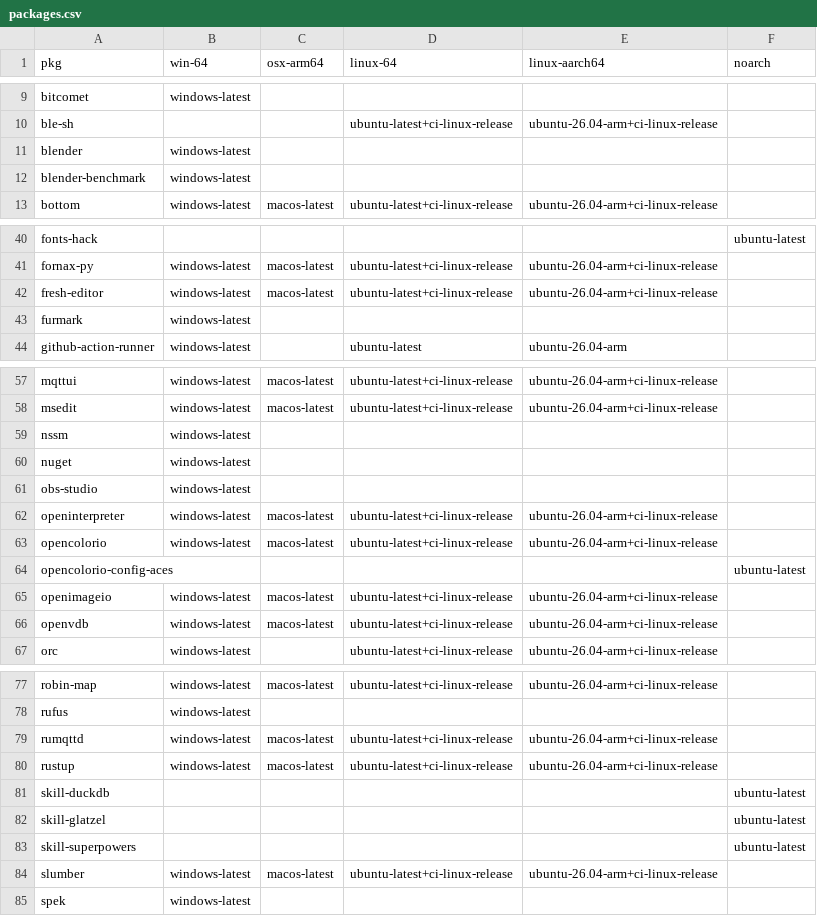
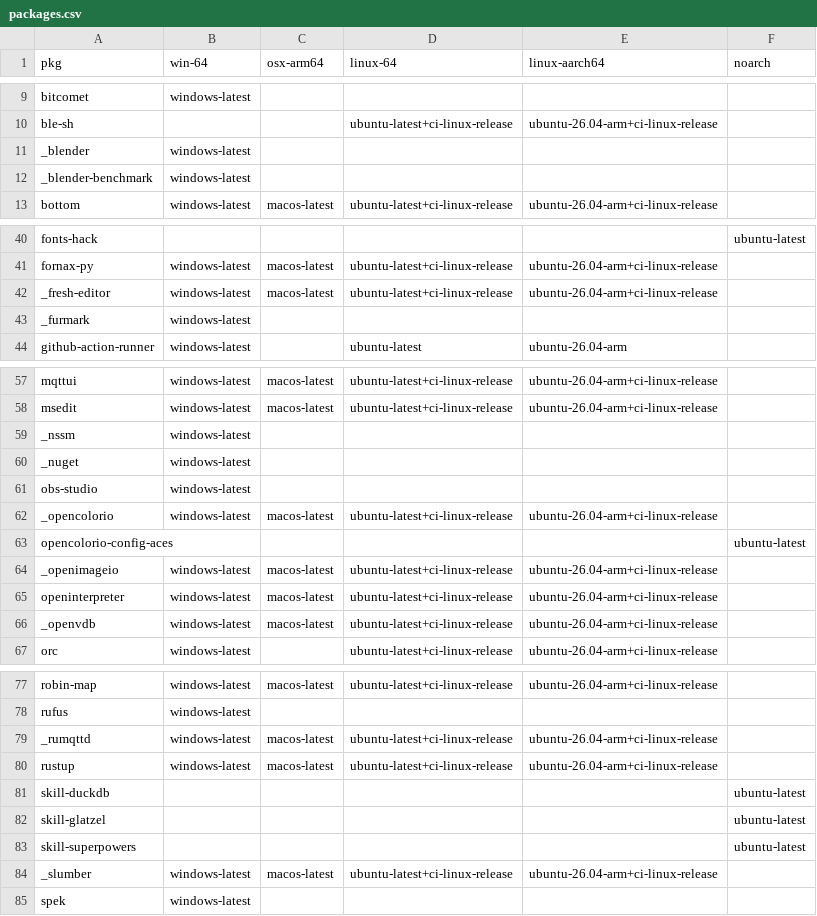
Before and after one commit to Glatzel/demon-forge, a CSV file: packages.csv, drawn as a sheet; only a part is shown, gaps mark what is left out; the diff covers the shown part only.

Commit message:
feat: add some packages to archive

```diff
--- a/packages.csv
+++ b/packages.csv
@@ -10,4 +10,4 @@ bitcomet,windows-latest,,,,
 ble-sh,,,ubuntu-latest+ci-linux-release,ubuntu-26.04-arm+ci-linux-release,
-blender,windows-latest,,,,
-blender-benchmark,windows-latest,,,,
+_blender,windows-latest,,,,
+_blender-benchmark,windows-latest,,,,
 bottom,windows-latest,macos-latest,ubuntu-latest+ci-linux-release,ubuntu-26.04-arm+ci-linux-release,
@@ -41,4 +41,4 @@ fonts-hack,,,,,ubuntu-latest
 fornax-py,windows-latest,macos-latest,ubuntu-latest+ci-linux-release,ubuntu-26.04-arm+ci-linux-release,
-fresh-editor,windows-latest,macos-latest,ubuntu-latest+ci-linux-release,ubuntu-26.04-arm+ci-linux-release,
-furmark,windows-latest,,,,
+_fresh-editor,windows-latest,macos-latest,ubuntu-latest+ci-linux-release,ubuntu-26.04-arm+ci-linux-release,
+_furmark,windows-latest,,,,
 github-action-runner,windows-latest,,ubuntu-latest,ubuntu-26.04-arm,
@@ -58,10 +58,10 @@ mqttui,windows-latest,macos-latest,ubuntu-latest+ci-linux-release,ubuntu-26.04-a
 msedit,windows-latest,macos-latest,ubuntu-latest+ci-linux-release,ubuntu-26.04-arm+ci-linux-release,
-nssm,windows-latest,,,,
-nuget,windows-latest,,,,
+_nssm,windows-latest,,,,
+_nuget,windows-latest,,,,
 obs-studio,windows-latest,,,,
+_opencolorio,windows-latest,macos-latest,ubuntu-latest+ci-linux-release,ubuntu-26.04-arm+ci-linux-release,
+opencolorio-config-aces,,,,,ubuntu-latest
+_openimageio,windows-latest,macos-latest,ubuntu-latest+ci-linux-release,ubuntu-26.04-arm+ci-linux-release,
 openinterpreter,windows-latest,macos-latest,ubuntu-latest+ci-linux-release,ubuntu-26.04-arm+ci-linux-release,
-opencolorio,windows-latest,macos-latest,ubuntu-latest+ci-linux-release,ubuntu-26.04-arm+ci-linux-release,
-opencolorio-config-aces,,,,,ubuntu-latest
-openimageio,windows-latest,macos-latest,ubuntu-latest+ci-linux-release,ubuntu-26.04-arm+ci-linux-release,
-openvdb,windows-latest,macos-latest,ubuntu-latest+ci-linux-release,ubuntu-26.04-arm+ci-linux-release,
+_openvdb,windows-latest,macos-latest,ubuntu-latest+ci-linux-release,ubuntu-26.04-arm+ci-linux-release,
 orc,windows-latest,,ubuntu-latest+ci-linux-release,ubuntu-26.04-arm+ci-linux-release,
@@ -78,3 +78,3 @@ robin-map,windows-latest,macos-latest,ubuntu-latest+ci-linux-release,ubuntu-26.0
 rufus,windows-latest,,,,
-rumqttd,windows-latest,macos-latest,ubuntu-latest+ci-linux-release,ubuntu-26.04-arm+ci-linux-release,
+_rumqttd,windows-latest,macos-latest,ubuntu-latest+ci-linux-release,ubuntu-26.04-arm+ci-linux-release,
 rustup,windows-latest,macos-latest,ubuntu-latest+ci-linux-release,ubuntu-26.04-arm+ci-linux-release,
@@ -83,3 +83,3 @@ skill-glatzel,,,,,ubuntu-latest
 skill-superpowers,,,,,ubuntu-latest
-slumber,windows-latest,macos-latest,ubuntu-latest+ci-linux-release,ubuntu-26.04-arm+ci-linux-release,
+_slumber,windows-latest,macos-latest,ubuntu-latest+ci-linux-release,ubuntu-26.04-arm+ci-linux-release,
 spek,windows-latest,,,,
```
Also changed, not shown: 4 edited cells elsewhere in this file, 1 other file.
